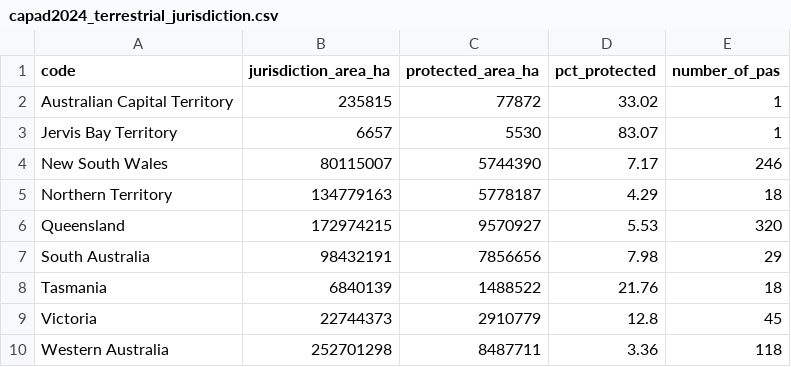
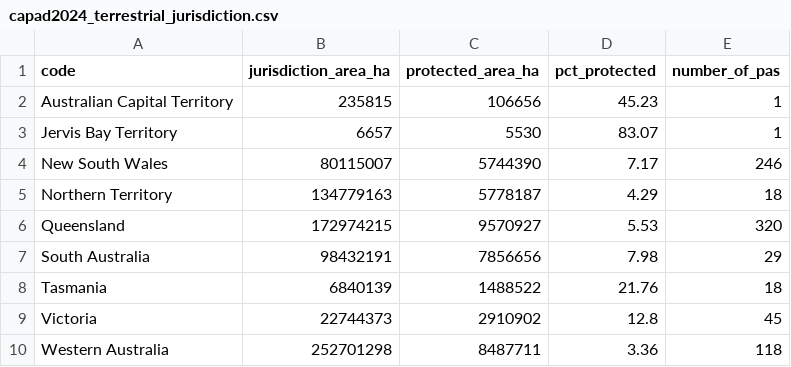
Before and after one commit to Nicholas2932/FIT3179-Assignment-2-Australian-National-Parks, a CSV file: docs/data/capad2024_terrestrial_jurisdiction.csv, drawn as a sheet.

Commit message:
Fixed comments, and minor data issue with map 2.

```diff
--- a/docs/data/capad2024_terrestrial_jurisdiction.csv
+++ b/docs/data/capad2024_terrestrial_jurisdiction.csv
@@ -1,3 +1,3 @@
 code,jurisdiction_area_ha,protected_area_ha,pct_protected,number_of_pas
-Australian Capital Territory,235815,77872,33.02,1
+Australian Capital Territory,235815,106656,45.23,1
 Jervis Bay Territory,6657,5530,83.07,1
@@ -8,3 +8,3 @@ South Australia,98432191,7856656,7.98,29
 Tasmania,6840139,1488522,21.76,18
-Victoria,22744373,2910779,12.8,45
+Victoria,22744373,2910902,12.8,45
 Western Australia,252701298,8487711,3.36,118
```
Also changed, not shown: 3 other files.
